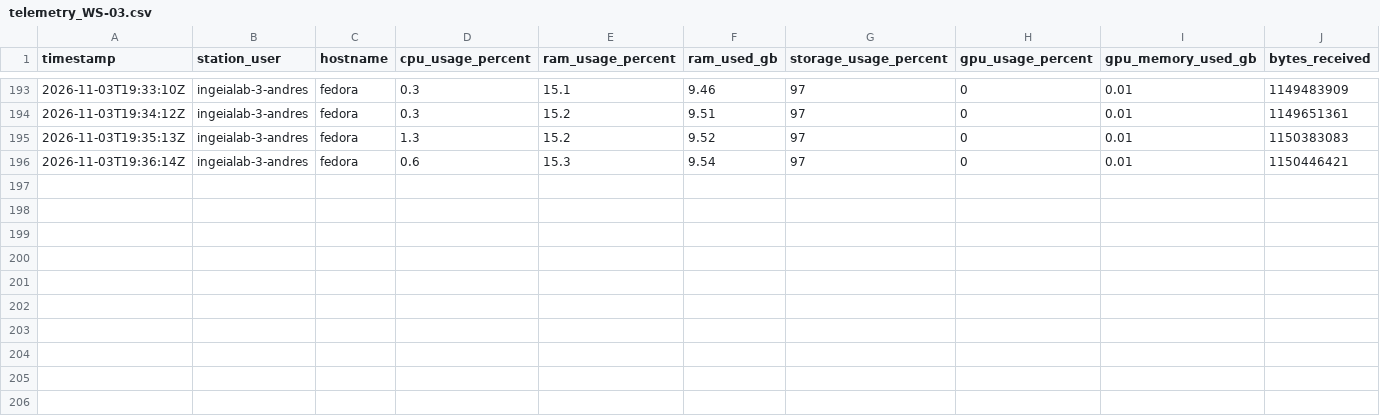
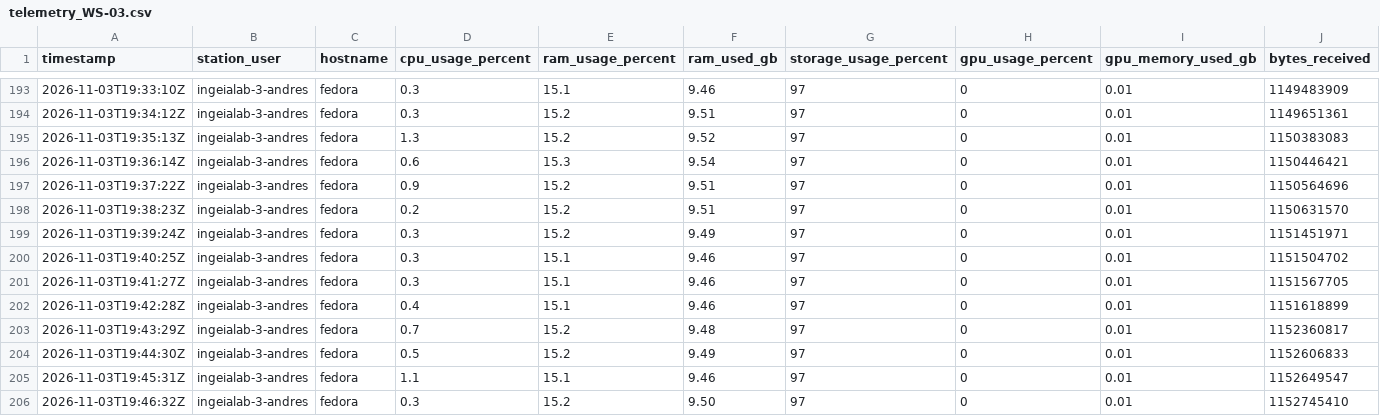
Before and after one commit to SavIA-Lab/savia-traffic, a CSV file: dashboard/data/telemetry_WS-03.csv, drawn as a sheet; only a part is shown, gaps mark what is left out; rows hold the shown columns only; the diff names each change by its address in the sheet, - before the commit and + after, or states it on an @@ line.

Commit message:
data: workstation03 telemetry 2026-11-03T19:46:34Z

```diff
--- a/dashboard/data/telemetry_WS-03.csv
+++ b/dashboard/data/telemetry_WS-03.csv
+row 197: 2026-11-03T19:37:22Z | ingeialab-3-andres | fedora | 0.9 | 15.2 | 9.51 | 97 | 0 | 0.01 | 1150564696
+row 198: 2026-11-03T19:38:23Z | ingeialab-3-andres | fedora | 0.2 | 15.2 | 9.51 | 97 | 0 | 0.01 | 1150631570
+row 199: 2026-11-03T19:39:24Z | ingeialab-3-andres | fedora | 0.3 | 15.2 | 9.49 | 97 | 0 | 0.01 | 1151451971
+row 200: 2026-11-03T19:40:25Z | ingeialab-3-andres | fedora | 0.3 | 15.1 | 9.46 | 97 | 0 | 0.01 | 1151504702
+row 201: 2026-11-03T19:41:27Z | ingeialab-3-andres | fedora | 0.3 | 15.1 | 9.46 | 97 | 0 | 0.01 | 1151567705
+row 202: 2026-11-03T19:42:28Z | ingeialab-3-andres | fedora | 0.4 | 15.1 | 9.46 | 97 | 0 | 0.01 | 1151618899
+row 203: 2026-11-03T19:43:29Z | ingeialab-3-andres | fedora | 0.7 | 15.2 | 9.48 | 97 | 0 | 0.01 | 1152360817
+row 204: 2026-11-03T19:44:30Z | ingeialab-3-andres | fedora | 0.5 | 15.2 | 9.49 | 97 | 0 | 0.01 | 1152606833
+row 205: 2026-11-03T19:45:31Z | ingeialab-3-andres | fedora | 1.1 | 15.1 | 9.46 | 97 | 0 | 0.01 | 1152649547
+row 206: 2026-11-03T19:46:32Z | ingeialab-3-andres | fedora | 0.3 | 15.2 | 9.50 | 97 | 0 | 0.01 | 1152745410
```
